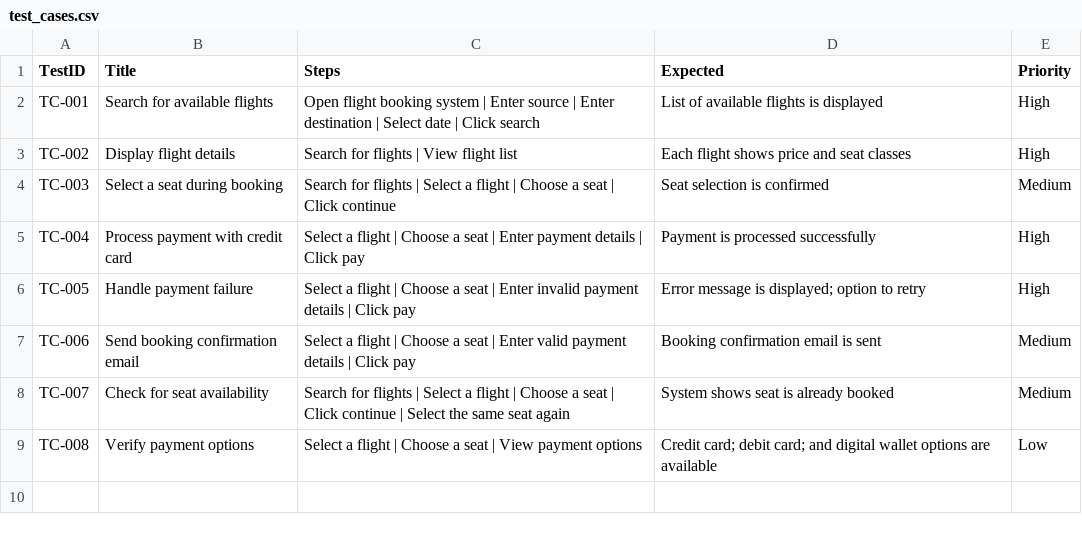
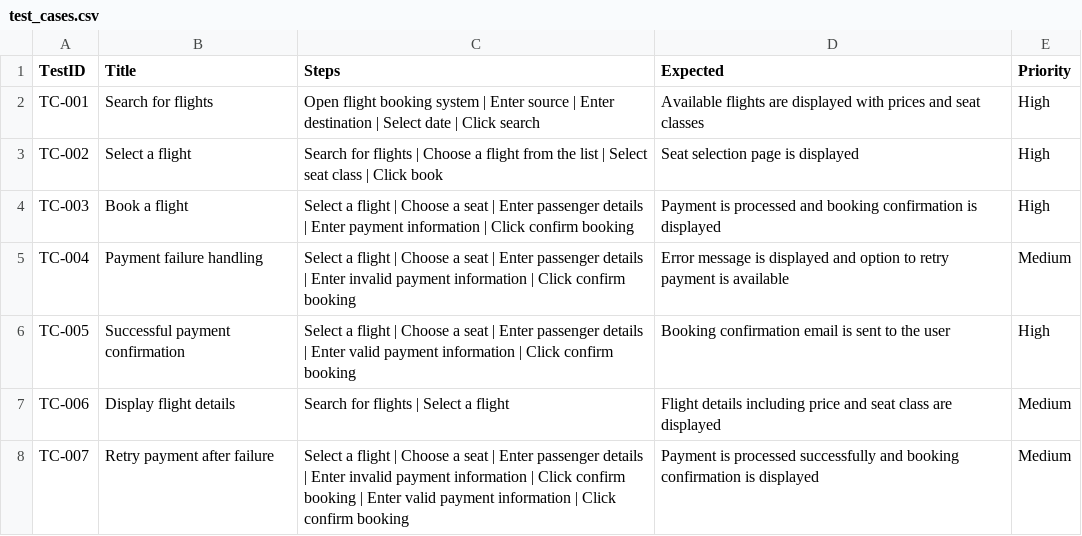
Before and after one commit to kpsajesh/GraphTester, a CSV file: outputs/testcase_generated/test_cases.csv, drawn as a sheet.

```diff
--- a/outputs/testcase_generated/test_cases.csv
+++ b/outputs/testcase_generated/test_cases.csv
@@ -1,9 +1,8 @@
 TestID,Title,Steps,Expected,Priority
-TC-001,Search for available flights,Open flight booking system | Enter source | Enter destination | Select date | Click search,List of available flights is displayed,High
-TC-002,Display flight details,Search for flights | View flight list,Each flight shows price and seat classes,High
-TC-003,Select a seat during booking,Search for flights | Select a flight | Choose a seat | Click continue,Seat selection is confirmed,Medium
-TC-004,Process payment with credit card,Select a flight | Choose a seat | Enter payment details | Click pay,Payment is processed successfully,High
-TC-005,Handle payment failure,Select a flight | Choose a seat | Enter invalid payment details | Click pay,Error message is displayed; option to retry,High
-TC-006,Send booking confirmation email,Select a flight | Choose a seat | Enter valid payment details | Click pay,Booking confirmation email is sent,Medium
-TC-007,Check for seat availability,Search for flights | Select a flight | Choose a seat | Click continue | Select the same seat again,System shows seat is already booked,Medium
-TC-008,Verify payment options,Select a flight | Choose a seat | View payment options,Credit card; debit card; and digital wallet options are available,Low
+TC-001,Search for flights,Open flight booking system | Enter source | Enter destination | Select date | Click search,Available flights are displayed with prices and seat classes,High
+TC-002,Select a flight,Search for flights | Choose a flight from the list | Select seat class | Click book,Seat selection page is displayed,High
+TC-003,Book a flight,Select a flight | Choose a seat | Enter passenger details | Enter payment information | Click confirm booking,Payment is processed and booking confirmation is displayed,High
+TC-004,Payment failure handling,Select a flight | Choose a seat | Enter passenger details | Enter invalid payment information | Click confirm booking,Error message is displayed and option to retry payment is available,Medium
+TC-005,Successful payment confirmation,Select a flight | Choose a seat | Enter passenger details | Enter valid payment information | Click confirm booking,Booking confirmation email is sent to the user,High
+TC-006,Display flight details,Search for flights | Select a flight,Flight details including price and seat class are displayed,Medium
+TC-007,Retry payment after failure,Select a flight | Choose a seat | Enter passenger details | Enter invalid payment information | Click confirm booking | Enter valid payment information | Click confirm booking,Payment is processed successfully and booking confirmation is displayed,Medium
```
Also changed, not shown: 6 other files.
